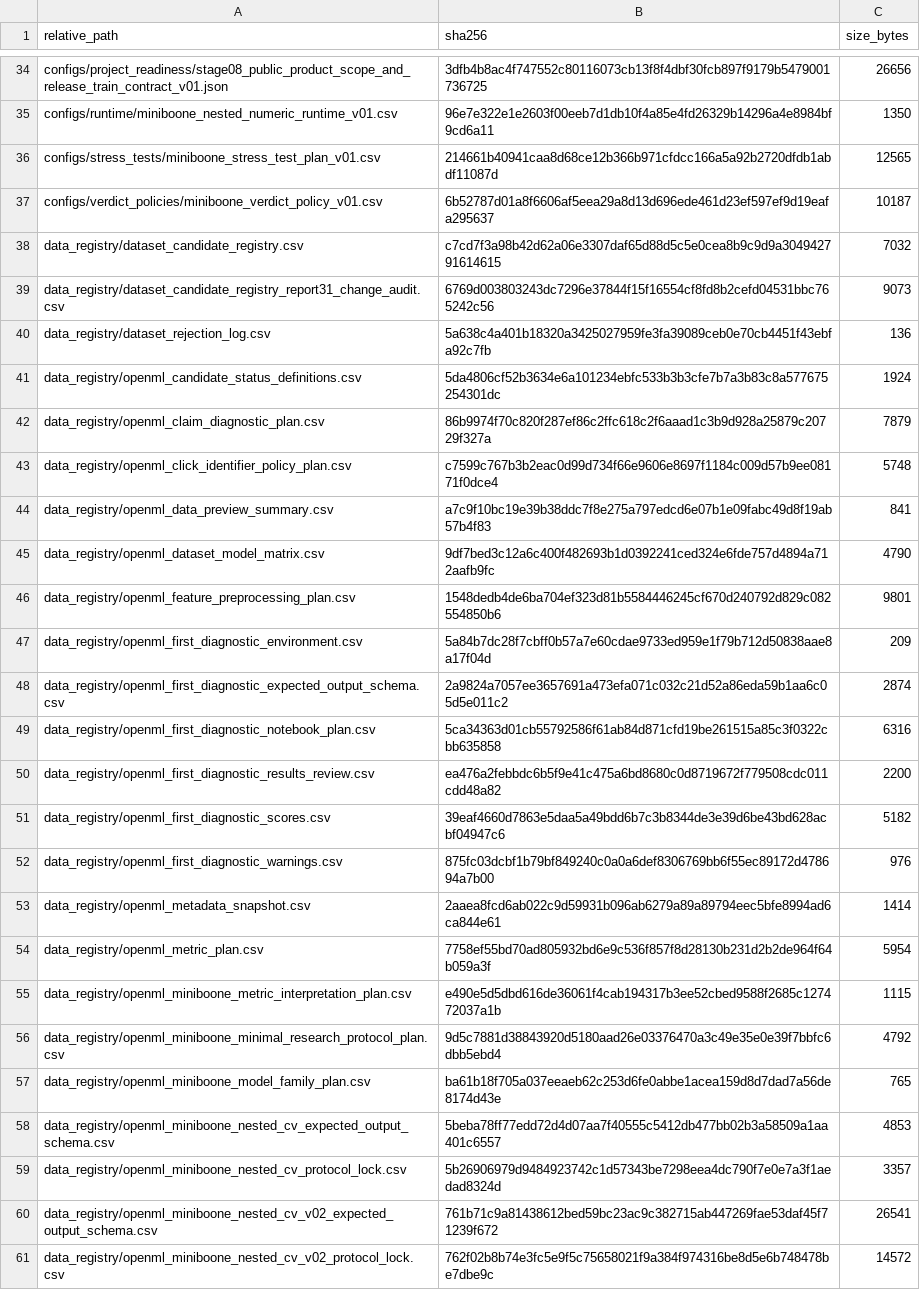
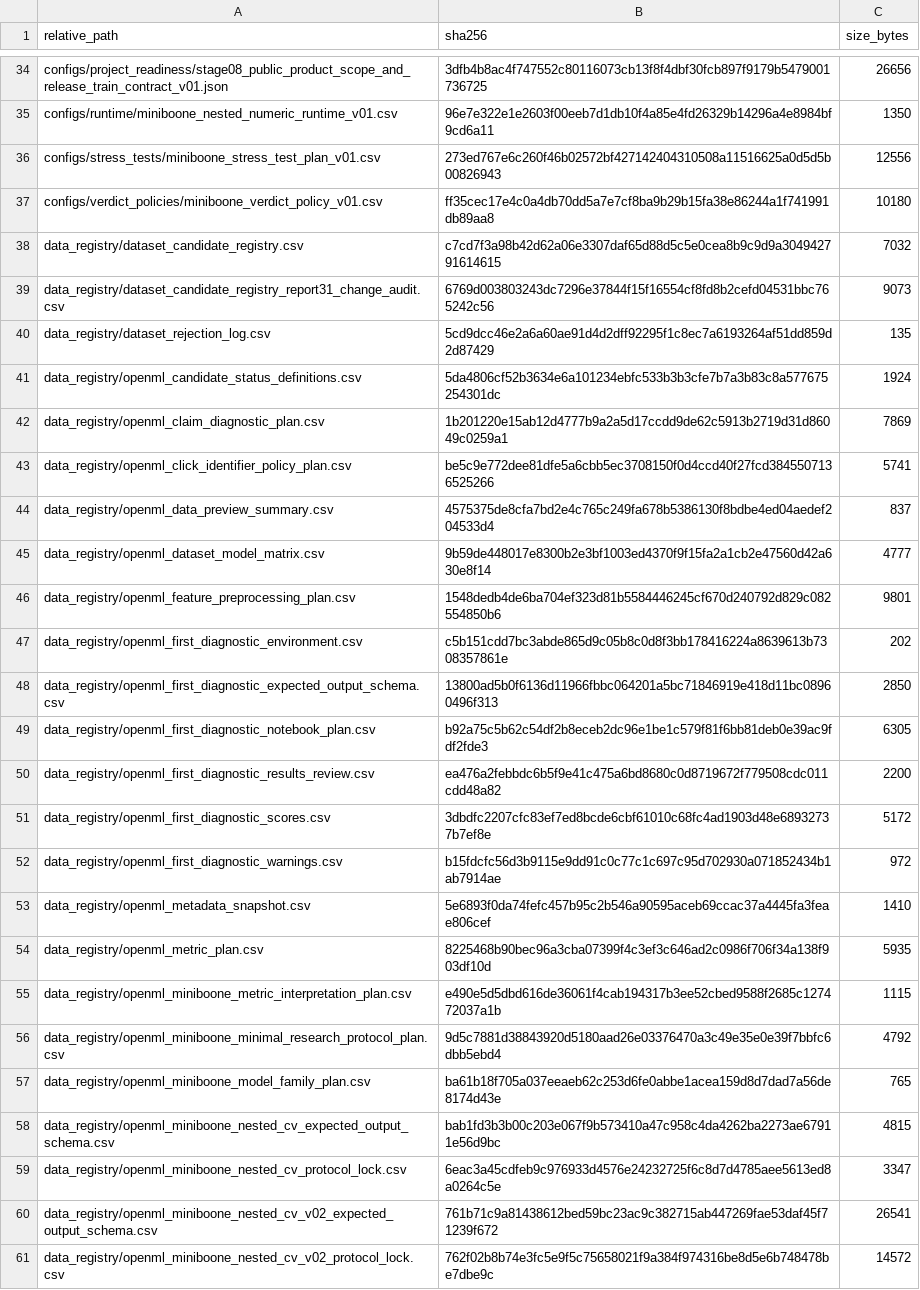
Before and after one commit to Vanargo/ML-CRA, a CSV file: data_registry/st08_13B_publication_tree_manifest_v01.csv, drawn as a sheet; only a part is shown, gaps mark what is left out; the diff covers the shown part only.

```diff
--- a/data_registry/st08_13B_publication_tree_manifest_v01.csv
+++ b/data_registry/st08_13B_publication_tree_manifest_v01.csv
@@ -35,21 +35,21 @@ configs/project_readiness/stage08_public_product_scope_and_release_train_contrac
 configs/runtime/miniboone_nested_numeric_runtime_v01.csv,96e7e322e1e2603f00eeb7d1db10f4a85e4fd26329b14296a4e8984bf9cd6a11,1350
-configs/stress_tests/miniboone_stress_test_plan_v01.csv,214661b40941caa8d68ce12b366b971cfdcc166a5a92b2720dfdb1abdf11087d,12565
-configs/verdict_policies/miniboone_verdict_policy_v01.csv,6b52787d01a8f6606af5eea29a8d13d696ede461d23ef597ef9d19eafa295637,10187
+configs/stress_tests/miniboone_stress_test_plan_v01.csv,273ed767e6c260f46b02572bf427142404310508a11516625a0d5d5b00826943,12556
+configs/verdict_policies/miniboone_verdict_policy_v01.csv,ff35cec17e4c0a4db70dd5a7e7cf8ba9b29b15fa38e86244a1f741991db89aa8,10180
 data_registry/dataset_candidate_registry.csv,c7cd7f3a98b42d62a06e3307daf65d88d5c5e0cea8b9c9d9a304942791614615,7032
 data_registry/dataset_candidate_registry_report31_change_audit.csv,6769d003803243dc7296e37844f15f16554cf8fd8b2cefd04531bbc765242c56,9073
-data_registry/dataset_rejection_log.csv,5a638c4a401b18320a3425027959fe3fa39089ceb0e70cb4451f43ebfa92c7fb,136
+data_registry/dataset_rejection_log.csv,5cd9dcc46e2a6a60ae91d4d2dff92295f1c8ec7a6193264af51dd859d2d87429,135
 data_registry/openml_candidate_status_definitions.csv,5da4806cf52b3634e6a101234ebfc533b3b3cfe7b7a3b83c8a577675254301dc,1924
-data_registry/openml_claim_diagnostic_plan.csv,86b9974f70c820f287ef86c2ffc618c2f6aaad1c3b9d928a25879c20729f327a,7879
-data_registry/openml_click_identifier_policy_plan.csv,c7599c767b3b2eac0d99d734f66e9606e8697f1184c009d57b9ee08171f0dce4,5748
-data_registry/openml_data_preview_summary.csv,a7c9f10bc19e39b38ddc7f8e275a797edcd6e07b1e09fabc49d8f19ab57b4f83,841
-data_registry/openml_dataset_model_matrix.csv,9df7bed3c12a6c400f482693b1d0392241ced324e6fde757d4894a712aafb9fc,4790
+data_registry/openml_claim_diagnostic_plan.csv,1b201220e15ab12d4777b9a2a5d17ccdd9de62c5913b2719d31d86049c0259a1,7869
+data_registry/openml_click_identifier_policy_plan.csv,be5c9e772dee81dfe5a6cbb5ec3708150f0d4ccd40f27fcd3845507136525266,5741
+data_registry/openml_data_preview_summary.csv,4575375de8cfa7bd2e4c765c249fa678b5386130f8bdbe4ed04aedef204533d4,837
+data_registry/openml_dataset_model_matrix.csv,9b59de448017e8300b2e3bf1003ed4370f9f15fa2a1cb2e47560d42a630e8f14,4777
 data_registry/openml_feature_preprocessing_plan.csv,1548dedb4de6ba704ef323d81b5584446245cf670d240792d829c082554850b6,9801
-data_registry/openml_first_diagnostic_environment.csv,5a84b7dc28f7cbff0b57a7e60cdae9733ed959e1f79b712d50838aae8a17f04d,209
-data_registry/openml_first_diagnostic_expected_output_schema.csv,2a9824a7057ee3657691a473efa071c032c21d52a86eda59b1aa6c05d5e011c2,2874
-data_registry/openml_first_diagnostic_notebook_plan.csv,5ca34363d01cb55792586f61ab84d871cfd19be261515a85c3f0322cbb635858,6316
+data_registry/openml_first_diagnostic_environment.csv,c5b151cdd7bc3abde865d9c05b8c0d8f3bb178416224a8639613b7308357861e,202
+data_registry/openml_first_diagnostic_expected_output_schema.csv,13800ad5b0f6136d11966fbbc064201a5bc71846919e418d11bc08960496f313,2850
+data_registry/openml_first_diagnostic_notebook_plan.csv,b92a75c5b62c54df2b8eceb2dc96e1be1c579f81f6bb81deb0e39ac9fdf2fde3,6305
 data_registry/openml_first_diagnostic_results_review.csv,ea476a2febbdc6b5f9e41c475a6bd8680c0d8719672f779508cdc011cdd48a82,2200
-data_registry/openml_first_diagnostic_scores.csv,39eaf4660d7863e5daa5a49bdd6b7c3b8344de3e39d6be43bd628acbf04947c6,5182
-data_registry/openml_first_diagnostic_warnings.csv,875fc03dcbf1b79bf849240c0a0a6def8306769bb6f55ec89172d478694a7b00,976
-data_registry/openml_metadata_snapshot.csv,2aaea8fcd6ab022c9d59931b096ab6279a89a89794eec5bfe8994ad6ca844e61,1414
-data_registry/openml_metric_plan.csv,7758ef55bd70ad805932bd6e9c536f857f8d28130b231d2b2de964f64b059a3f,5954
+data_registry/openml_first_diagnostic_scores.csv,3dbdfc2207cfc83ef7ed8bcde6cbf61010c68fc4ad1903d48e68932737b7ef8e,5172
+data_registry/openml_first_diagnostic_warnings.csv,b15fdcfc56d3b9115e9dd91c0c77c1c697c95d702930a071852434b1ab7914ae,972
+data_registry/openml_metadata_snapshot.csv,5e6893f0da74fefc457b95c2b546a90595aceb69ccac37a4445fa3feae806cef,1410
+data_registry/openml_metric_plan.csv,8225468b90bec96a3cba07399f4c3ef3c646ad2c0986f706f34a138f903df10d,5935
 data_registry/openml_miniboone_metric_interpretation_plan.csv,e490e5d5dbd616de36061f4cab194317b3ee52cbed9588f2685c127472037a1b,1115
@@ -57,4 +57,4 @@ data_registry/openml_miniboone_minimal_research_protocol_plan.csv,9d5c7881d38843
 data_registry/openml_miniboone_model_family_plan.csv,ba61b18f705a037eeaeb62c253d6fe0abbe1acea159d8d7dad7a56de8174d43e,765
-data_registry/openml_miniboone_nested_cv_expected_output_schema.csv,5beba78ff77edd72d4d07aa7f40555c5412db477bb02b3a58509a1aa401c6557,4853
-data_registry/openml_miniboone_nested_cv_protocol_lock.csv,5b26906979d9484923742c1d57343be7298eea4dc790f7e0e7a3f1aedad8324d,3357
+data_registry/openml_miniboone_nested_cv_expected_output_schema.csv,bab1fd3b3b00c203e067f9b573410a47c958c4da4262ba2273ae67911e56d9bc,4815
+data_registry/openml_miniboone_nested_cv_protocol_lock.csv,6eac3a45cdfeb9c976933d4576e24232725f6c8d7d4785aee5613ed8a0264c5e,3347
 data_registry/openml_miniboone_nested_cv_v02_expected_output_schema.csv,761b71c9a81438612bed59bc23ac9c382715ab447269fae53daf45f71239f672,26541
```
Also changed, not shown: 150 edited cells elsewhere in this file, docs/agent/st08_13B_public_repository_bootstrap_hosted_CI_and_repository_security_change_scope_v01.csv, 12 other files.
